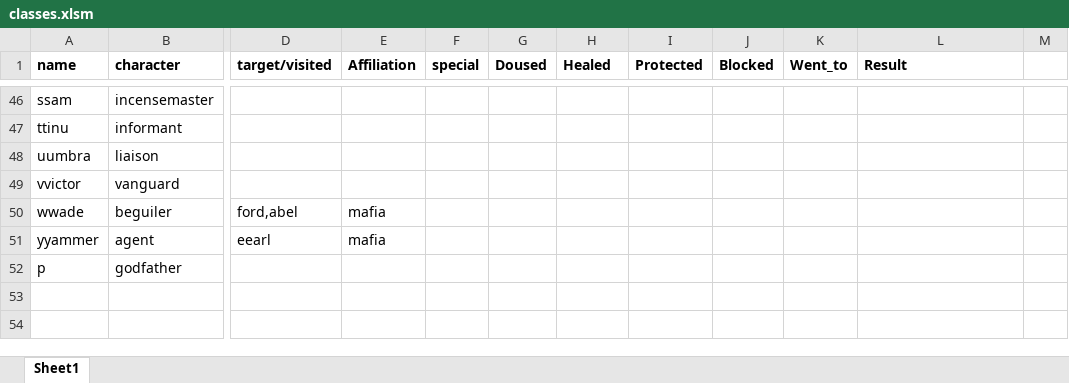
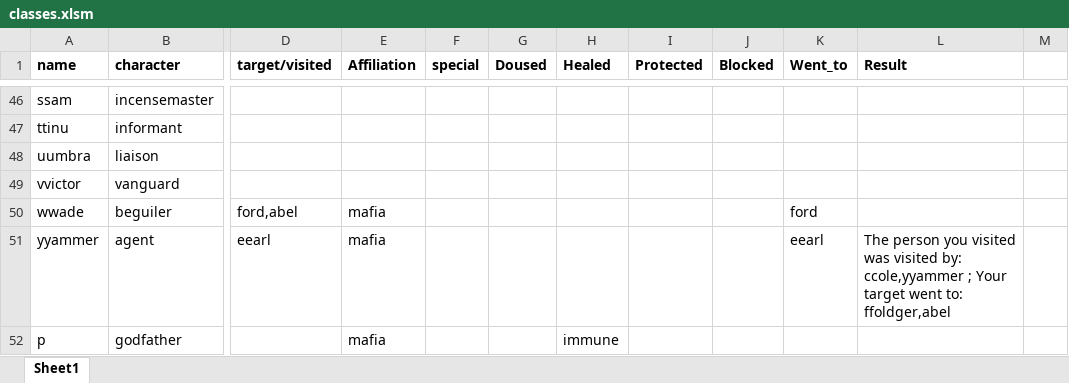
Before and after one commit to Corneliuscob/Excel-Mafia, an Excel workbook: classes.xlsm, sheet Sheet1, drawn as a sheet; only a part is shown, gaps mark what is left out; values as stored, in another font and other column widths than the file's, no borders; charts and pictures and conditional formats not drawn; the diff covers the shown part only; the diff names each change by its address in the sheet, - before the commit and + after, or states it on an @@ line.

```diff
--- a/classes.xlsm (sheet Sheet1)
+++ b/classes.xlsm (sheet Sheet1)
-K50 (Went_to): (empty)
+K50 (Went_to): ford
-K51 (Went_to): (empty)
+K51 (Went_to): eearl
-L51 (Result): (empty)
+L51 (Result): The person you visited was visited by: ccole,yyammer ; Your target went to: ffoldger,abel
-E52 (Affiliation): (empty)
+E52 (Affiliation): mafia
-H52 (Healed): (empty)
+H52 (Healed): immune
```
Also changed, not shown: 68 edited cells elsewhere in this sheet.
